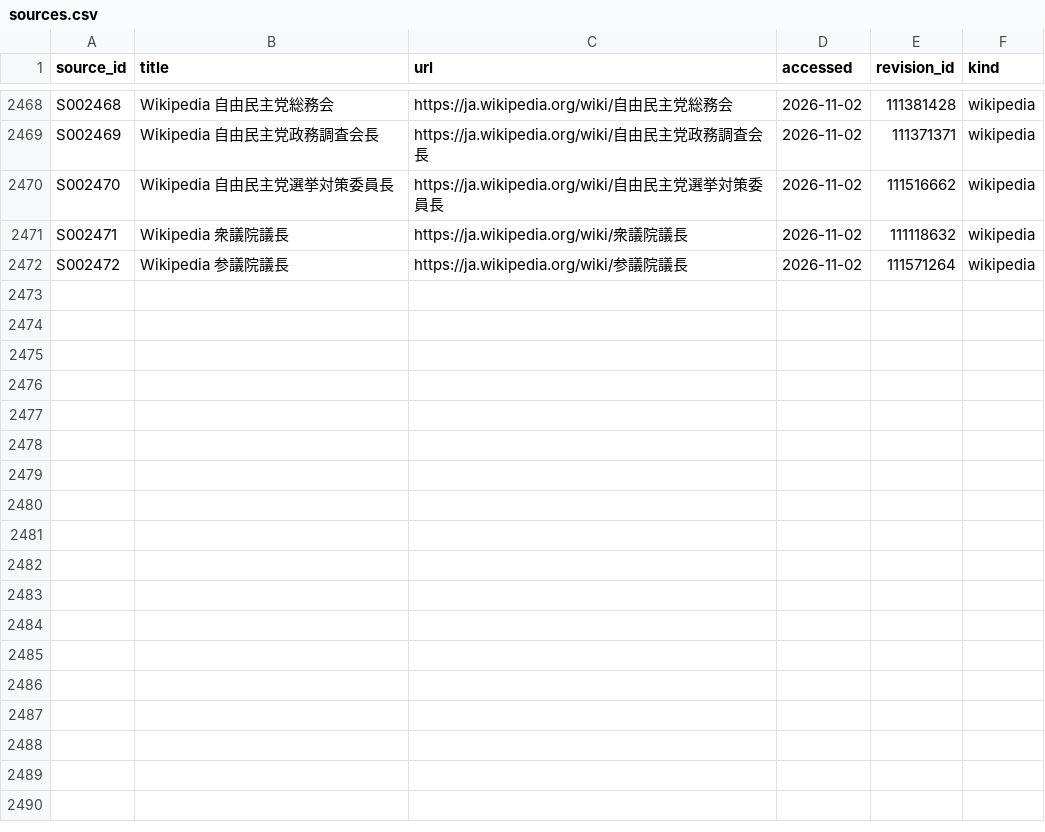
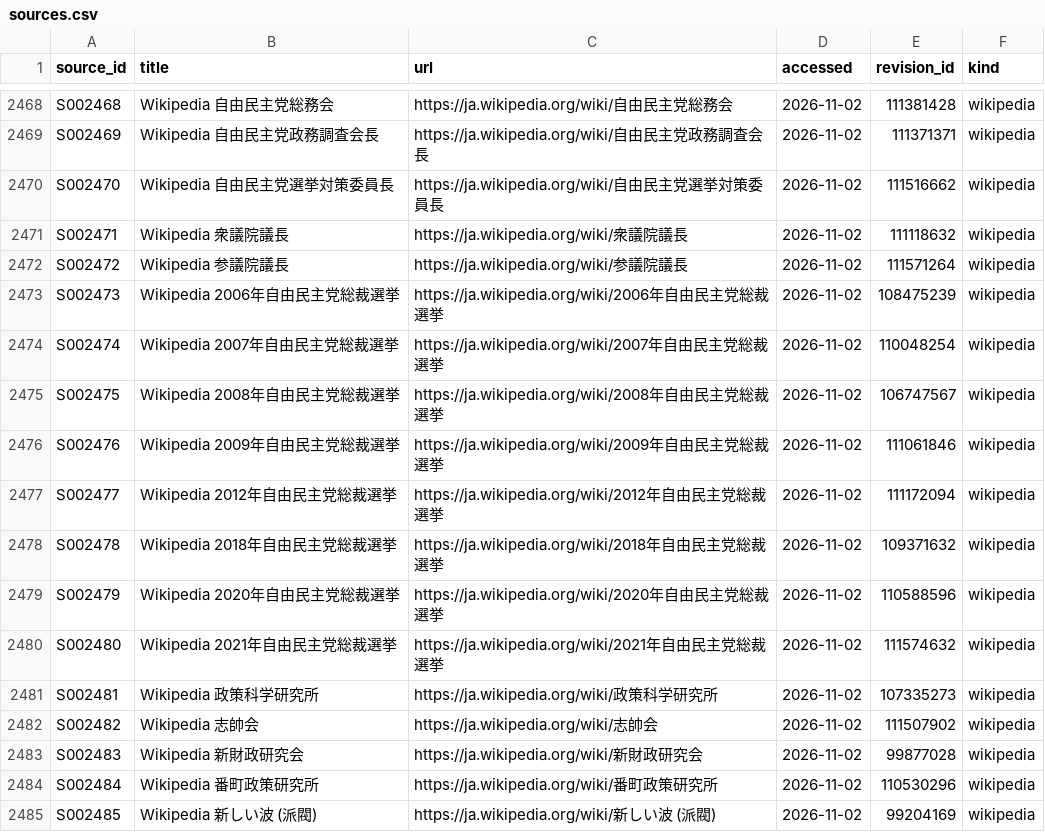
Before and after one commit to s2202-3099/kokkai-soran, a CSV file: data/sources.csv, drawn as a sheet; only a part is shown, gaps mark what is left out; the diff names each change by its address in the sheet, - before the commit and + after, or states it on an @@ line.

```diff
--- a/data/sources.csv
+++ b/data/sources.csv
+row 2473: S002473 | Wikipedia 2006年自由民主党総裁選挙 | https://ja.wikipedia.org/wiki/2006年自由民主党総裁選挙 | 2026-11-02 | 108475239 | wikipedia
+row 2474: S002474 | Wikipedia 2007年自由民主党総裁選挙 | https://ja.wikipedia.org/wiki/2007年自由民主党総裁選挙 | 2026-11-02 | 110048254 | wikipedia
+row 2475: S002475 | Wikipedia 2008年自由民主党総裁選挙 | https://ja.wikipedia.org/wiki/2008年自由民主党総裁選挙 | 2026-11-02 | 106747567 | wikipedia
+row 2476: S002476 | Wikipedia 2009年自由民主党総裁選挙 | https://ja.wikipedia.org/wiki/2009年自由民主党総裁選挙 | 2026-11-02 | 111061846 | wikipedia
+row 2477: S002477 | Wikipedia 2012年自由民主党総裁選挙 | https://ja.wikipedia.org/wiki/2012年自由民主党総裁選挙 | 2026-11-02 | 111172094 | wikipedia
+row 2478: S002478 | Wikipedia 2018年自由民主党総裁選挙 | https://ja.wikipedia.org/wiki/2018年自由民主党総裁選挙 | 2026-11-02 | 109371632 | wikipedia
+row 2479: S002479 | Wikipedia 2020年自由民主党総裁選挙 | https://ja.wikipedia.org/wiki/2020年自由民主党総裁選挙 | 2026-11-02 | 110588596 | wikipedia
+row 2480: S002480 | Wikipedia 2021年自由民主党総裁選挙 | https://ja.wikipedia.org/wiki/2021年自由民主党総裁選挙 | 2026-11-02 | 111574632 | wikipedia
+row 2481: S002481 | Wikipedia 政策科学研究所 | https://ja.wikipedia.org/wiki/政策科学研究所 | 2026-11-02 | 107335273 | wikipedia
+row 2482: S002482 | Wikipedia 志帥会 | https://ja.wikipedia.org/wiki/志帥会 | 2026-11-02 | 111507902 | wikipedia
+row 2483: S002483 | Wikipedia 新財政研究会 | https://ja.wikipedia.org/wiki/新財政研究会 | 2026-11-02 | 99877028 | wikipedia
+row 2484: S002484 | Wikipedia 番町政策研究所 | https://ja.wikipedia.org/wiki/番町政策研究所 | 2026-11-02 | 110530296 | wikipedia
+row 2485: S002485 | Wikipedia 新しい波 (派閥) | https://ja.wikipedia.org/wiki/新しい波 (派閥) | 2026-11-02 | 99204169 | wikipedia
```
Also changed, not shown: data/posts.csv, 6 other files.
